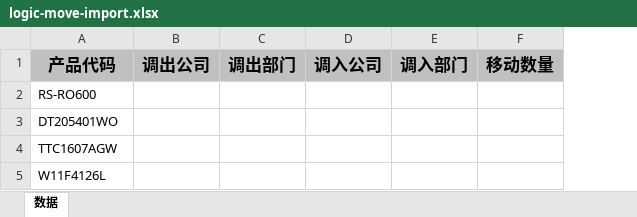
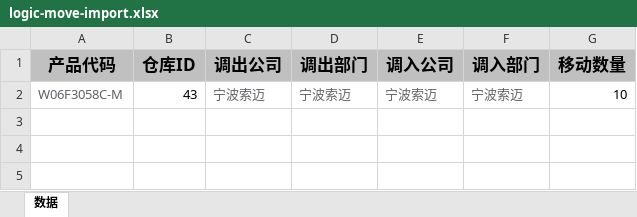
Before and after one commit to somle2005/ruoyi-vue-pro, an Excel workbook: yudao-module-wms/yudao-module-wms-biz/src/main/resources/templates/logic-move-import.xlsx, sheet 数据, drawn as a sheet; values as stored, in another font and other column widths than the file's, no borders; removed rows and columns are numbered as before the commit, all else as after; the diff names each change by its address in the sheet, - before the commit and + after, or states it on an @@ line.

Commit message:
fix(wms): Excel调库存归属

```diff
--- a/yudao-module-wms/yudao-module-wms-biz/src/main/resources/templates/logic-move-import.xlsx (sheet 数据)
+++ b/yudao-module-wms/yudao-module-wms-biz/src/main/resources/templates/logic-move-import.xlsx (sheet 数据)
+column B (仓库ID), empty
-row 2: RS-RO600
-row 3: DT205401WO
-row 4: TTC1607AGW
-row 5: W11F4126L
+row 2: W06F3058C-M | 43 | 宁波索迈 | 宁波索迈 | 宁波索迈 | 宁波索迈 | 10
```
Also changed, not shown: 2 other files.
